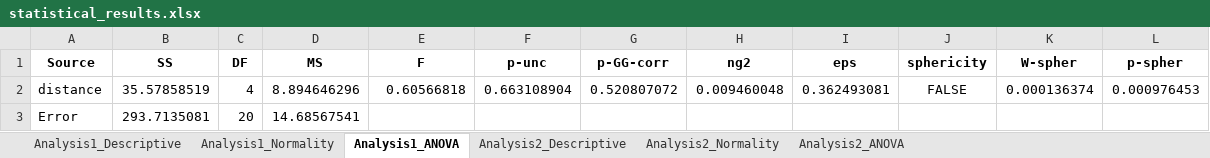
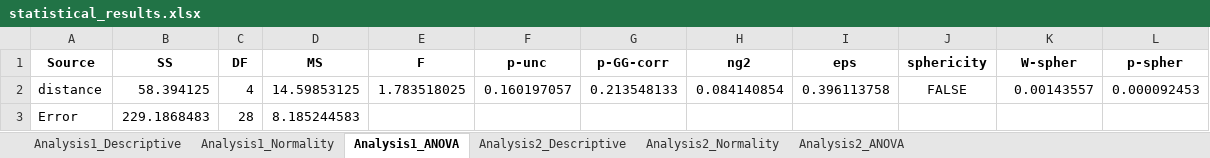
Before and after one commit to toshiki31/midAir_display_image, an Excel workbook: project/files/anova_results/statistical_results.xlsx, sheet Analysis1_ANOVA, drawn as a sheet; values as stored, in another font and other column widths than the file's, no borders; the diff names each change by its address in the sheet, - before the commit and + after, or states it on an @@ line.

```diff
--- a/project/files/anova_results/statistical_results.xlsx (sheet Analysis1_ANOVA)
+++ b/project/files/anova_results/statistical_results.xlsx (sheet Analysis1_ANOVA)
-B2 (SS): 35.57858519
+B2 (SS): 58.394125
-D2 (MS): 8.894646296
+D2 (MS): 14.59853125
-E2 (F): 0.60566818
+E2 (F): 1.783518025
-F2 (p-unc): 0.663108904
+F2 (p-unc): 0.160197057
-G2 (p-GG-corr): 0.520807072
+G2 (p-GG-corr): 0.213548133
-H2 (ng2): 0.009460048
+H2 (ng2): 0.084140854
-I2 (eps): 0.362493081
+I2 (eps): 0.396113758
-K2 (W-spher): 0.000136374
+K2 (W-spher): 0.00143557
-L2 (p-spher): 0.000976453
+L2 (p-spher): 0.000092453
-B3 (SS): 293.7135081
+B3 (SS): 229.1868483
-C3 (DF): 20
+C3 (DF): 28
-D3 (MS): 14.68567541
+D3 (MS): 8.185244583
```
Also changed, not shown: sheet Analysis2_Descriptive, sheet Analysis1_Descriptive, sheet Analysis1_Normality, sheet Analysis2_Normality, sheet Analysis2_ANOVA, project/files/friedman_results/friedman_results.xlsx, project/files/nasatlx_results/nasatlx_results.xlsx, 49 other files.
